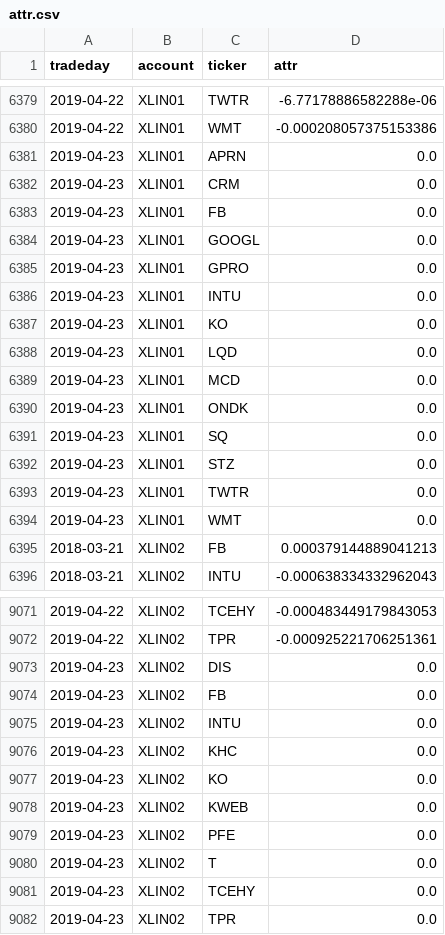
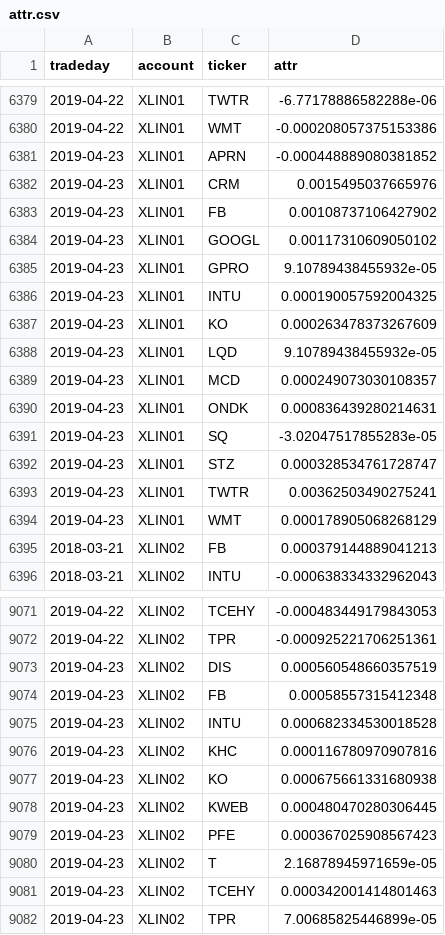
Before and after one commit to WesselMar/data-warehouse, a CSV file: csv/attr.csv, drawn as a sheet; only a part is shown, gaps mark what is left out.

```diff
--- a/csv/attr.csv
+++ b/csv/attr.csv
@@ -6380,16 +6380,16 @@ tradeday,account,ticker,attr
 2019-04-22,XLIN01,WMT,-0.000208057375153386
-2019-04-23,XLIN01,APRN,0.0
-2019-04-23,XLIN01,CRM,0.0
-2019-04-23,XLIN01,FB,0.0
-2019-04-23,XLIN01,GOOGL,0.0
-2019-04-23,XLIN01,GPRO,0.0
-2019-04-23,XLIN01,INTU,0.0
-2019-04-23,XLIN01,KO,0.0
-2019-04-23,XLIN01,LQD,0.0
-2019-04-23,XLIN01,MCD,0.0
-2019-04-23,XLIN01,ONDK,0.0
-2019-04-23,XLIN01,SQ,0.0
-2019-04-23,XLIN01,STZ,0.0
-2019-04-23,XLIN01,TWTR,0.0
-2019-04-23,XLIN01,WMT,0.0
+2019-04-23,XLIN01,APRN,-0.000448889080381852
+2019-04-23,XLIN01,CRM,0.0015495037665976
+2019-04-23,XLIN01,FB,0.00108737106427902
+2019-04-23,XLIN01,GOOGL,0.00117310609050102
+2019-04-23,XLIN01,GPRO,9.10789438455932e-05
+2019-04-23,XLIN01,INTU,0.000190057592004325
+2019-04-23,XLIN01,KO,0.000263478373267609
+2019-04-23,XLIN01,LQD,9.10789438455932e-05
+2019-04-23,XLIN01,MCD,0.000249073030108357
+2019-04-23,XLIN01,ONDK,0.000836439280214631
+2019-04-23,XLIN01,SQ,-3.02047517855283e-05
+2019-04-23,XLIN01,STZ,0.000328534761728747
+2019-04-23,XLIN01,TWTR,0.00362503490275241
+2019-04-23,XLIN01,WMT,0.000178905068268129
 2018-03-21,XLIN02,FB,0.000379144889041213
@@ -9072,11 +9072,11 @@ tradeday,account,ticker,attr
 2019-04-22,XLIN02,TPR,-0.000925221706251361
-2019-04-23,XLIN02,DIS,0.0
-2019-04-23,XLIN02,FB,0.0
-2019-04-23,XLIN02,INTU,0.0
-2019-04-23,XLIN02,KHC,0.0
-2019-04-23,XLIN02,KO,0.0
-2019-04-23,XLIN02,KWEB,0.0
-2019-04-23,XLIN02,PFE,0.0
-2019-04-23,XLIN02,T,0.0
-2019-04-23,XLIN02,TCEHY,0.0
-2019-04-23,XLIN02,TPR,0.0
+2019-04-23,XLIN02,DIS,0.000560548660357519
+2019-04-23,XLIN02,FB,0.00058557315412348
+2019-04-23,XLIN02,INTU,0.000682334530018528
+2019-04-23,XLIN02,KHC,0.000116780970907816
+2019-04-23,XLIN02,KO,0.000675661331680938
+2019-04-23,XLIN02,KWEB,0.000480470280306445
+2019-04-23,XLIN02,PFE,0.000367025908567423
+2019-04-23,XLIN02,T,2.16878945971659e-05
+2019-04-23,XLIN02,TCEHY,0.000342001414801463
+2019-04-23,XLIN02,TPR,7.00685825446899e-05
```
Also changed, not shown: csv/nav.csv.
